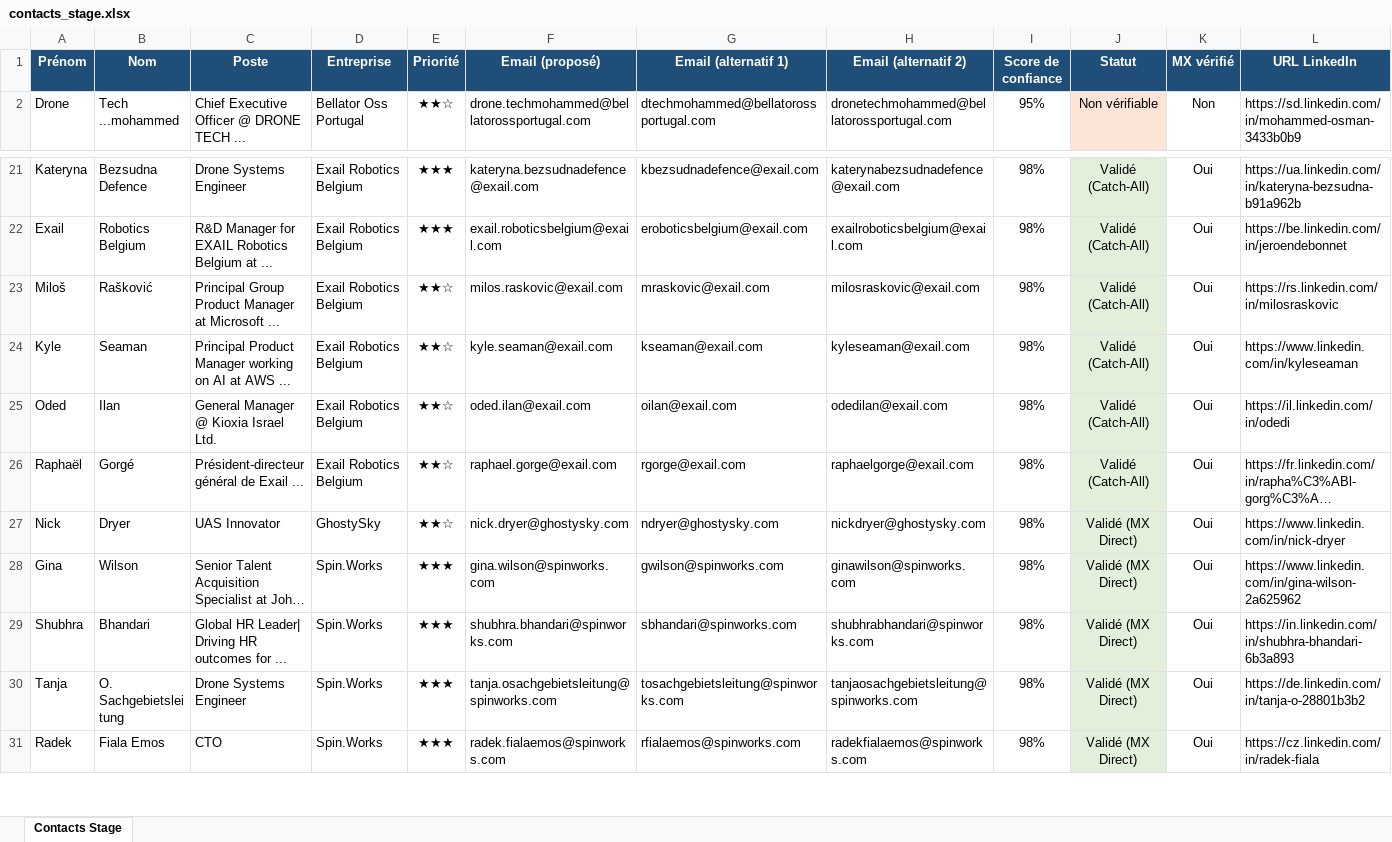
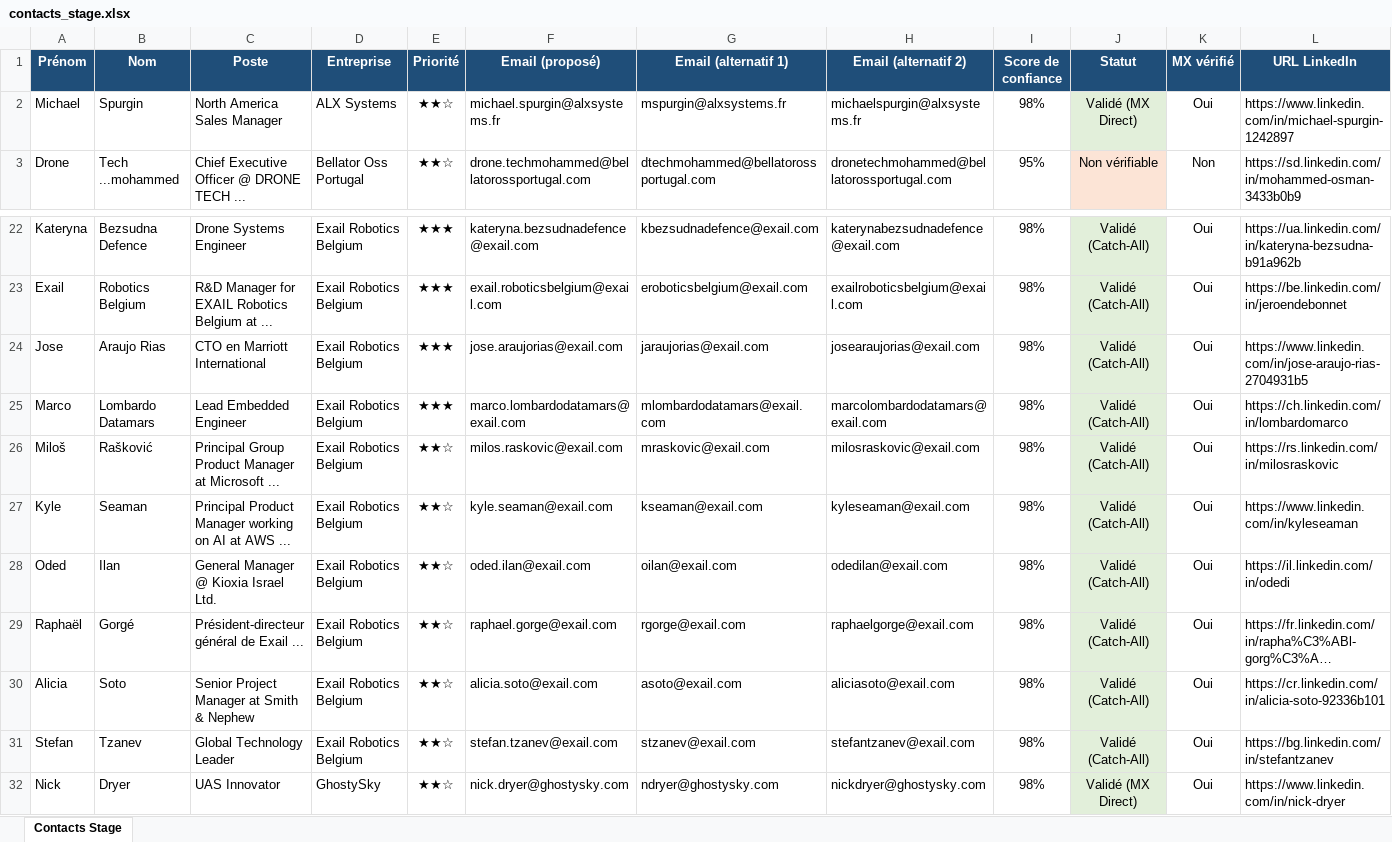
Before and after one commit to medhsiny2003/linkedin-prospector, an Excel workbook: data/contacts_stage.xlsx, sheet Contacts Stage, drawn as a sheet; only a part is shown, gaps mark what is left out; the shorter side is filled out with more unchanged rows; long unchanged cells end in …; values as stored, in another font and other column widths than the file's, no borders; rows hold the shown columns only; the diff names each change by its address in the sheet, - before the commit and + after, or states it on an @@ line.

Commit message:
chore(auto): synchronisation 5 nouveaux leads [skip ci]

```diff
--- a/data/contacts_stage.xlsx (sheet Contacts Stage)
+++ b/data/contacts_stage.xlsx (sheet Contacts Stage)
+row 2: Michael | Spurgin | North America Sales Manager | ALX Systems | ★★☆ | michael.spurgin@alxsystems.fr | mspurgin@alxsystems.fr | michaelspurgin@alxsystems.fr | 98% | Validé (MX Direct) | Oui | https://www.linkedin.com/in/michael-spurgin-1242897
+row 24: Jose | Araujo Rias | CTO en Marriott International | Exail Robotics Belgium | ★★★ | jose.araujorias@exail.com | jaraujorias@exail.com | josearaujorias@exail.com | 98% | Validé (Catch-All) | Oui | https://www.linkedin.com/in/jose-araujo-rias-2704931b5
+row 25: Marco | Lombardo Datamars | Lead Embedded Engineer | Exail Robotics Belgium | ★★★ | marco.lombardodatamars@exail.com | mlombardodatamars@exail.com | marcolombardodatamars@exail.com | 98% | Validé (Catch-All) | Oui | https://ch.linkedin.com/in/lombardomarco
+row 30: Alicia | Soto | Senior Project Manager at Smith & Nephew | Exail Robotics Belgium | ★★☆ | alicia.soto@exail.com | asoto@exail.com | aliciasoto@exail.com | 98% | Validé (Catch-All) | Oui | https://cr.linkedin.com/in/alicia-soto-92336b101
+row 31: Stefan | Tzanev | Global Technology Leader | Exail Robotics Belgium | ★★☆ | stefan.tzanev@exail.com | stzanev@exail.com | stefantzanev@exail.com | 98% | Validé (Catch-All) | Oui | https://bg.linkedin.com/in/stefantzanev
```
Also changed, not shown: 2 other files.
